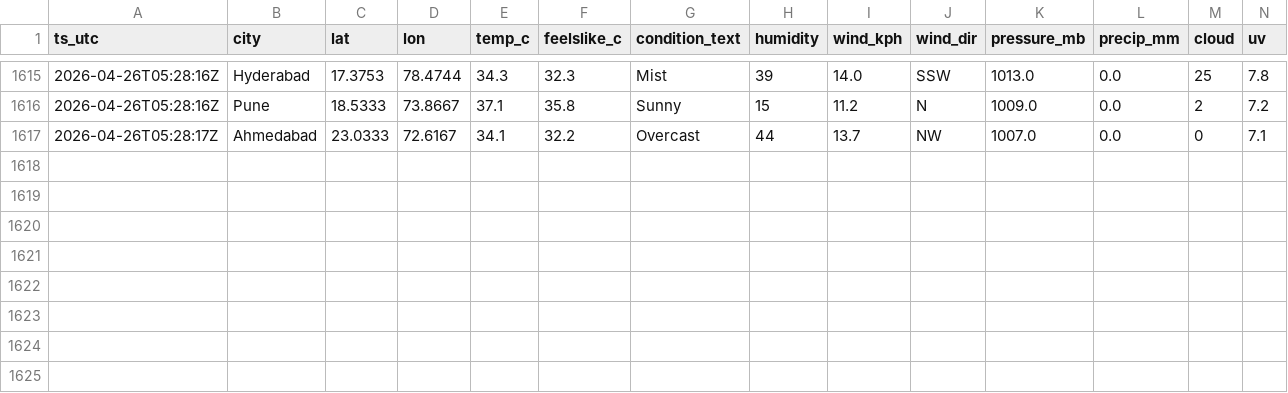
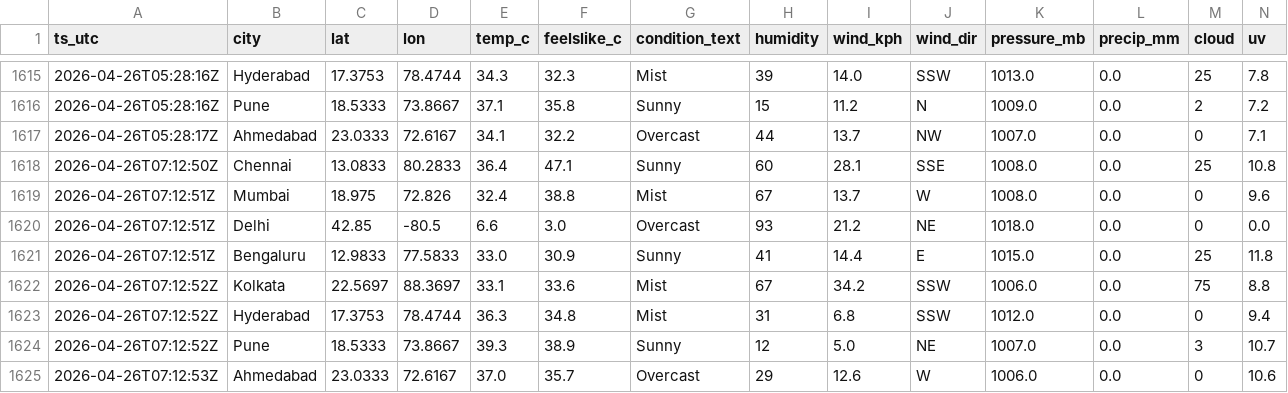
Before and after one commit to anwarmohammedbasha/weather-api-fetch, a CSV file: data/weather_india_2026_04.csv, drawn as a sheet; only a part is shown, gaps mark what is left out; rows hold the shown columns only; the diff names each change by its address in the sheet, - before the commit and + after, or states it on an @@ line.

```diff
--- a/data/weather_india_2026_04.csv
+++ b/data/weather_india_2026_04.csv
+row 1618: 2026-04-26T07:12:50Z | Chennai | 13.0833 | 80.2833 | 36.4 | 47.1 | Sunny | 60 | 28.1 | SSE | 1008.0 | 0.0 | 25 | 10.8
+row 1619: 2026-04-26T07:12:51Z | Mumbai | 18.975 | 72.826 | 32.4 | 38.8 | Mist | 67 | 13.7 | W | 1008.0 | 0.0 | 0 | 9.6
+row 1620: 2026-04-26T07:12:51Z | Delhi | 42.85 | -80.5 | 6.6 | 3.0 | Overcast | 93 | 21.2 | NE | 1018.0 | 0.0 | 0 | 0.0
+row 1621: 2026-04-26T07:12:51Z | Bengaluru | 12.9833 | 77.5833 | 33.0 | 30.9 | Sunny | 41 | 14.4 | E | 1015.0 | 0.0 | 25 | 11.8
+row 1622: 2026-04-26T07:12:52Z | Kolkata | 22.5697 | 88.3697 | 33.1 | 33.6 | Mist | 67 | 34.2 | SSW | 1006.0 | 0.0 | 75 | 8.8
+row 1623: 2026-04-26T07:12:52Z | Hyderabad | 17.3753 | 78.4744 | 36.3 | 34.8 | Mist | 31 | 6.8 | SSW | 1012.0 | 0.0 | 0 | 9.4
+row 1624: 2026-04-26T07:12:52Z | Pune | 18.5333 | 73.8667 | 39.3 | 38.9 | Sunny | 12 | 5.0 | NE | 1007.0 | 0.0 | 3 | 10.7
+row 1625: 2026-04-26T07:12:53Z | Ahmedabad | 23.0333 | 72.6167 | 37.0 | 35.7 | Overcast | 29 | 12.6 | W | 1006.0 | 0.0 | 0 | 10.6
```
Also changed, not shown: 8 other files.
